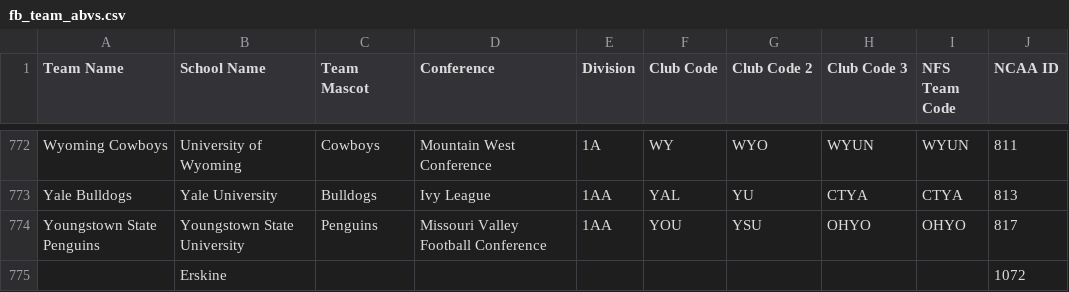
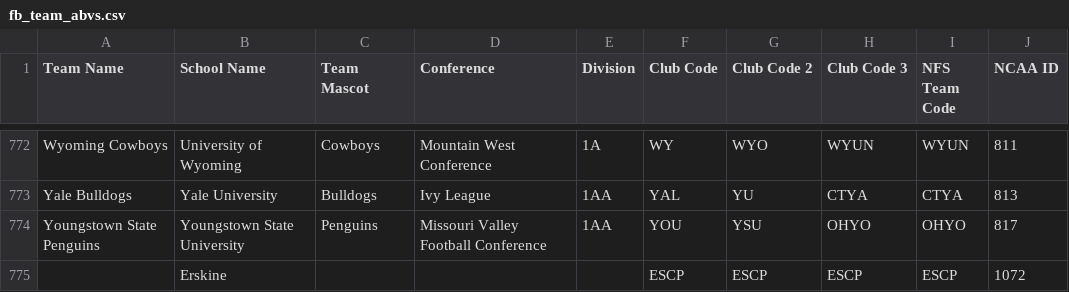
Before and after one commit to armstjc/ncaa_stats_py, a CSV file: fb_team_abvs.csv, drawn as a sheet; only a part is shown, gaps mark what is left out; removed rows and columns are numbered as before the commit, all else as after; the diff names each change by its address in the sheet, - before the commit and + after, or states it on an @@ line.

Commit message:
Added abbreviations for Erskine

```diff
--- a/fb_team_abvs.csv
+++ b/fb_team_abvs.csv
-row 775:  | Erskine |  |  |  |  |  |  |  | 1072
+row 775:  | Erskine |  |  |  | ESCP | ESCP | ESCP | ESCP | 1072
```
